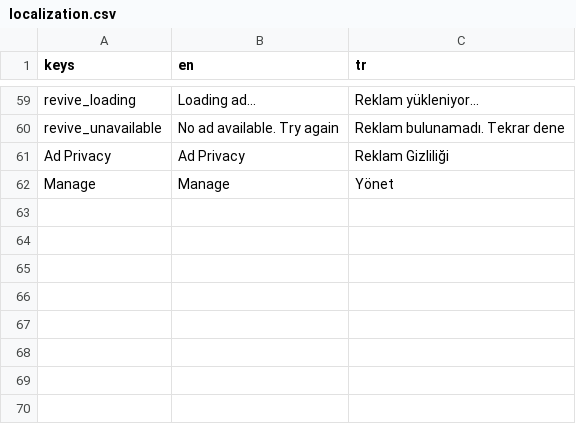
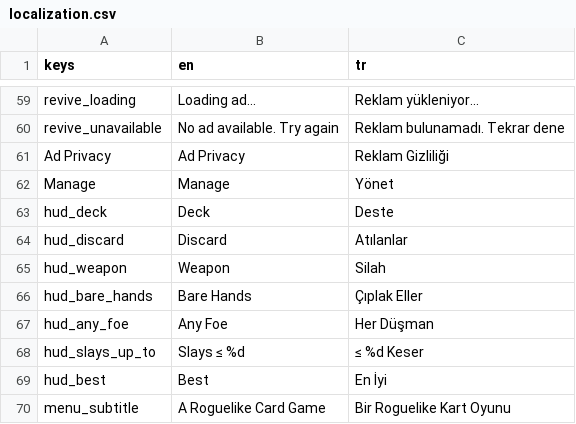
Before and after one commit to kbsamet/Scoundrel, a CSV file: localization.csv, drawn as a sheet; only a part is shown, gaps mark what is left out.

```diff
--- a/localization.csv
+++ b/localization.csv
@@ -62 +62,9 @@ Ad Privacy,Ad Privacy,Reklam Gizliliği
 Manage,Manage,Yönet
+hud_deck,Deck,Deste
+hud_discard,Discard,Atılanlar
+hud_weapon,Weapon,Silah
+hud_bare_hands,Bare Hands,Çıplak Eller
+hud_any_foe,Any Foe,Her Düşman
+hud_slays_up_to,Slays ≤ %d,≤ %d Keser
+hud_best,Best,En İyi
+menu_subtitle,A Roguelike Card Game,Bir Roguelike Kart Oyunu
```
Also changed, not shown: 11 other files.
